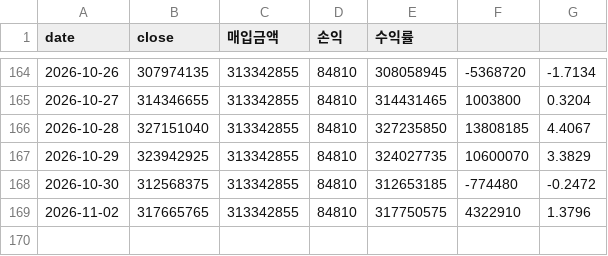
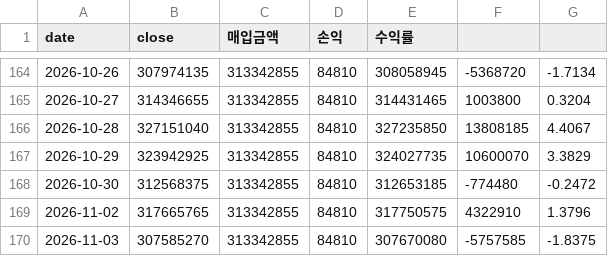
Before and after one commit to okkwon8815-lgtm/portfolio-summary-public, a CSV file: portfolio_history.csv, drawn as a sheet; only a part is shown, gaps mark what is left out; the diff names each change by its address in the sheet, - before the commit and + after, or states it on an @@ line.

```diff
--- a/portfolio_history.csv
+++ b/portfolio_history.csv
+row 170: 2026-11-03 | 307585270 | 313342855 | 84810 | 307670080 | -5757585 | -1.8375
```
Also changed, not shown: 1 other file.
